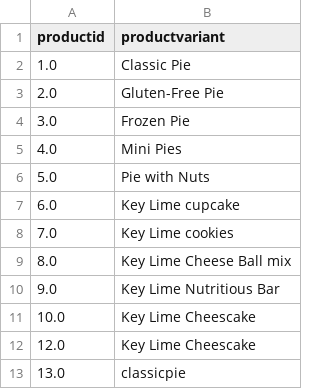
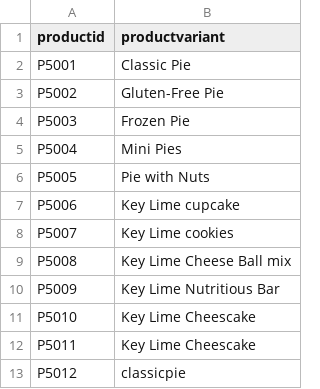
Before and after one commit to RucuAvinash/key-lime-pie-store-finalproject, a CSV file: data/processed/key_lime_products_clean.csv, drawn as a sheet.

```diff
--- a/data/processed/key_lime_products_clean.csv
+++ b/data/processed/key_lime_products_clean.csv
@@ -1,13 +1,13 @@
 productid,productvariant
-1.0,Classic Pie
-2.0,Gluten-Free Pie
-3.0,Frozen Pie
-4.0,Mini Pies
-5.0,Pie with Nuts
-6.0,Key Lime cupcake
-7.0,Key Lime cookies
-8.0,Key Lime Cheese Ball mix
-9.0,Key Lime Nutritious Bar
-10.0,Key Lime Cheescake
-12.0,Key Lime Cheescake
-13.0,classicpie
+P5001,Classic Pie
+P5002,Gluten-Free Pie
+P5003,Frozen Pie
+P5004,Mini Pies
+P5005,Pie with Nuts
+P5006,Key Lime cupcake
+P5007,Key Lime cookies
+P5008,Key Lime Cheese Ball mix
+P5009,Key Lime Nutritious Bar
+P5010,Key Lime Cheescake
+P5011,Key Lime Cheescake
+P5012,classicpie
```
Also changed, not shown: data/processed/sales_fact_clean.csv, data/raw/key_lime_products.csv, 4 other files.
